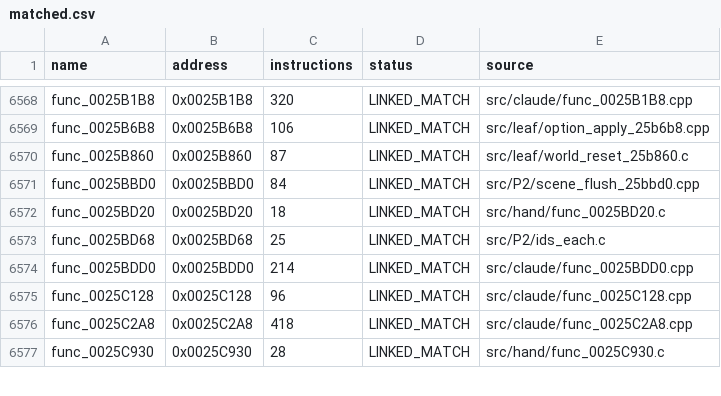
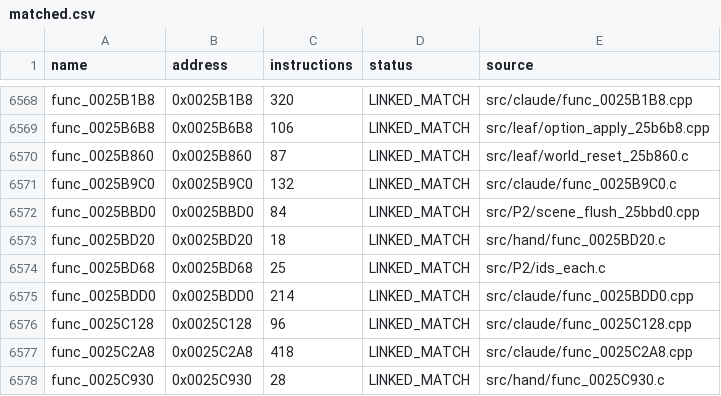
Before and after one commit to NaGaa95/sly3-decomp, a CSV file: config/matched.csv, drawn as a sheet; only a part is shown, gaps mark what is left out.

```diff
--- a/config/matched.csv
+++ b/config/matched.csv
@@ -6570,2 +6570,3 @@ func_0025B6B8,0x0025B6B8,106,LINKED_MATCH,src/leaf/option_apply_25b6b8.cpp
 func_0025B860,0x0025B860,87,LINKED_MATCH,src/leaf/world_reset_25b860.c
+func_0025B9C0,0x0025B9C0,132,LINKED_MATCH,src/claude/func_0025B9C0.c
 func_0025BBD0,0x0025BBD0,84,LINKED_MATCH,src/P2/scene_flush_25bbd0.cpp
```
Also changed, not shown: config/progress_history.csv, 2 other files.
